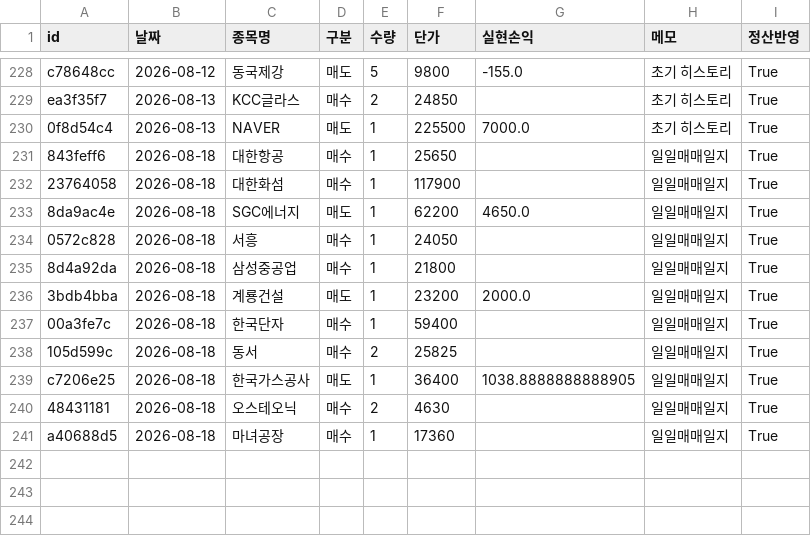
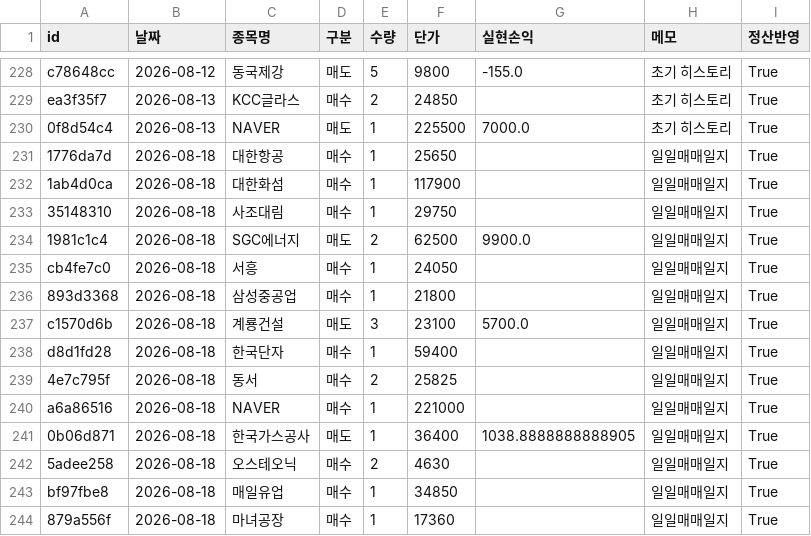
Before and after one commit to frel7022-png/orchestra, a CSV file: transactions.csv, drawn as a sheet; only a part is shown, gaps mark what is left out.

Commit message:
2026-08-18 매매일지 반영: 신규 거래 14건, NAVER/매일유업 종목코드 캐시 보충

```diff
--- a/transactions.csv
+++ b/transactions.csv
@@ -230,12 +230,15 @@ ea3f35f7,2026-08-13,KCC글라스,매수,2,24850,,초기 히스토리,True
 0f8d54c4,2026-08-13,NAVER,매도,1,225500,7000.0,초기 히스토리,True
-843feff6,2026-08-18,대한항공,매수,1,25650,,일일매매일지,True
-23764058,2026-08-18,대한화섬,매수,1,117900,,일일매매일지,True
-8da9ac4e,2026-08-18,SGC에너지,매도,1,62200,4650.0,일일매매일지,True
-0572c828,2026-08-18,서흥,매수,1,24050,,일일매매일지,True
-8d4a92da,2026-08-18,삼성중공업,매수,1,21800,,일일매매일지,True
-3bdb4bba,2026-08-18,계룡건설,매도,1,23200,2000.0,일일매매일지,True
-00a3fe7c,2026-08-18,한국단자,매수,1,59400,,일일매매일지,True
-105d599c,2026-08-18,동서,매수,2,25825,,일일매매일지,True
-c7206e25,2026-08-18,한국가스공사,매도,1,36400,1038.8888888888905,일일매매일지,True
-48431181,2026-08-18,오스테오닉,매수,2,4630,,일일매매일지,True
-a40688d5,2026-08-18,마녀공장,매수,1,17360,,일일매매일지,True
+1776da7d,2026-08-18,대한항공,매수,1,25650,,일일매매일지,True
+1ab4d0ca,2026-08-18,대한화섬,매수,1,117900,,일일매매일지,True
+35148310,2026-08-18,사조대림,매수,1,29750,,일일매매일지,True
+1981c1c4,2026-08-18,SGC에너지,매도,2,62500,9900.0,일일매매일지,True
+cb4fe7c0,2026-08-18,서흥,매수,1,24050,,일일매매일지,True
+893d3368,2026-08-18,삼성중공업,매수,1,21800,,일일매매일지,True
+c1570d6b,2026-08-18,계룡건설,매도,3,23100,5700.0,일일매매일지,True
+d8d1fd28,2026-08-18,한국단자,매수,1,59400,,일일매매일지,True
+4e7c795f,2026-08-18,동서,매수,2,25825,,일일매매일지,True
+a6a86516,2026-08-18,NAVER,매수,1,221000,,일일매매일지,True
+0b06d871,2026-08-18,한국가스공사,매도,1,36400,1038.8888888888905,일일매매일지,True
+5adee258,2026-08-18,오스테오닉,매수,2,4630,,일일매매일지,True
+bf97fbe8,2026-08-18,매일유업,매수,1,34850,,일일매매일지,True
+879a556f,2026-08-18,마녀공장,매수,1,17360,,일일매매일지,True
```
Also changed, not shown: portfolio_data.csv, sector_history.csv, 3 other files.
